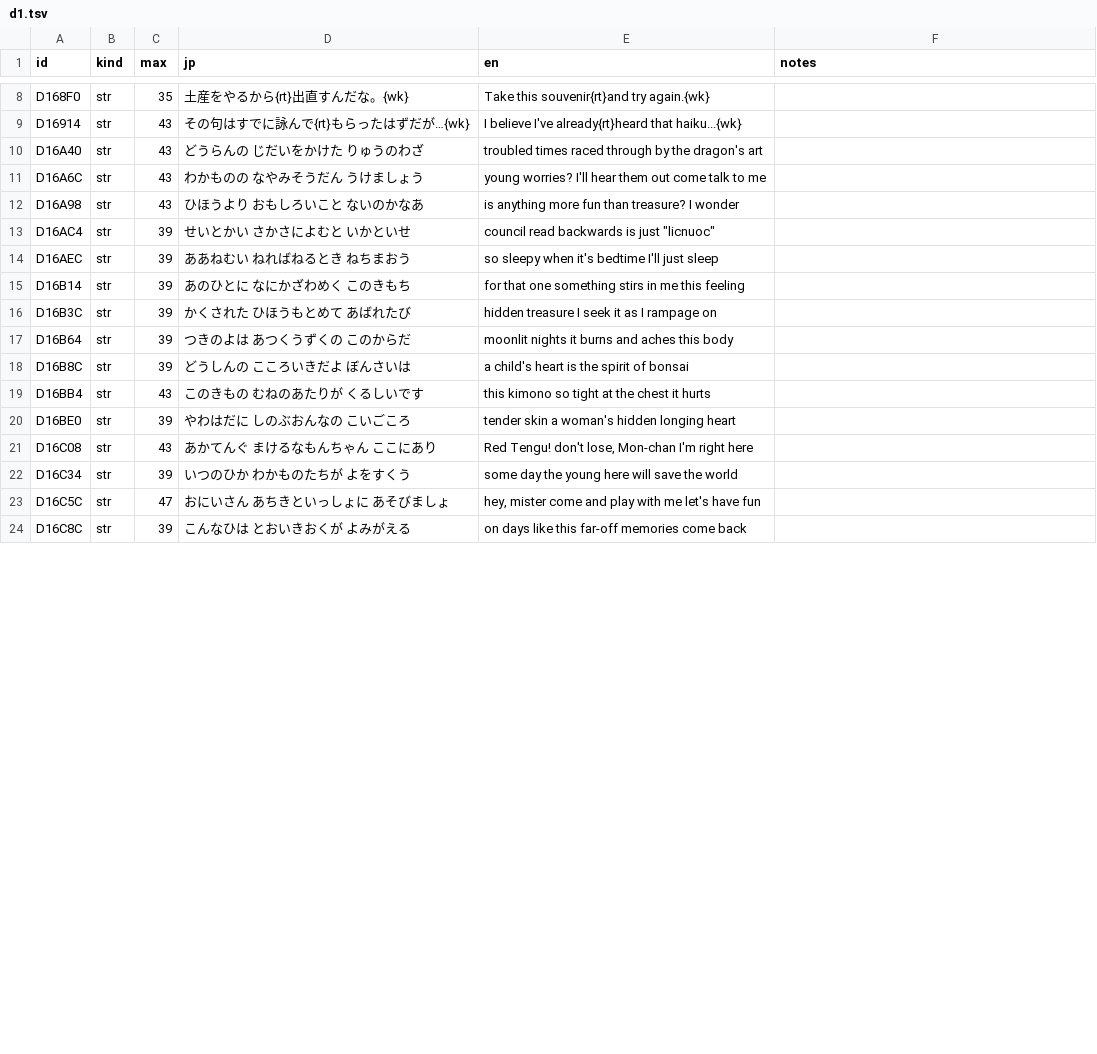
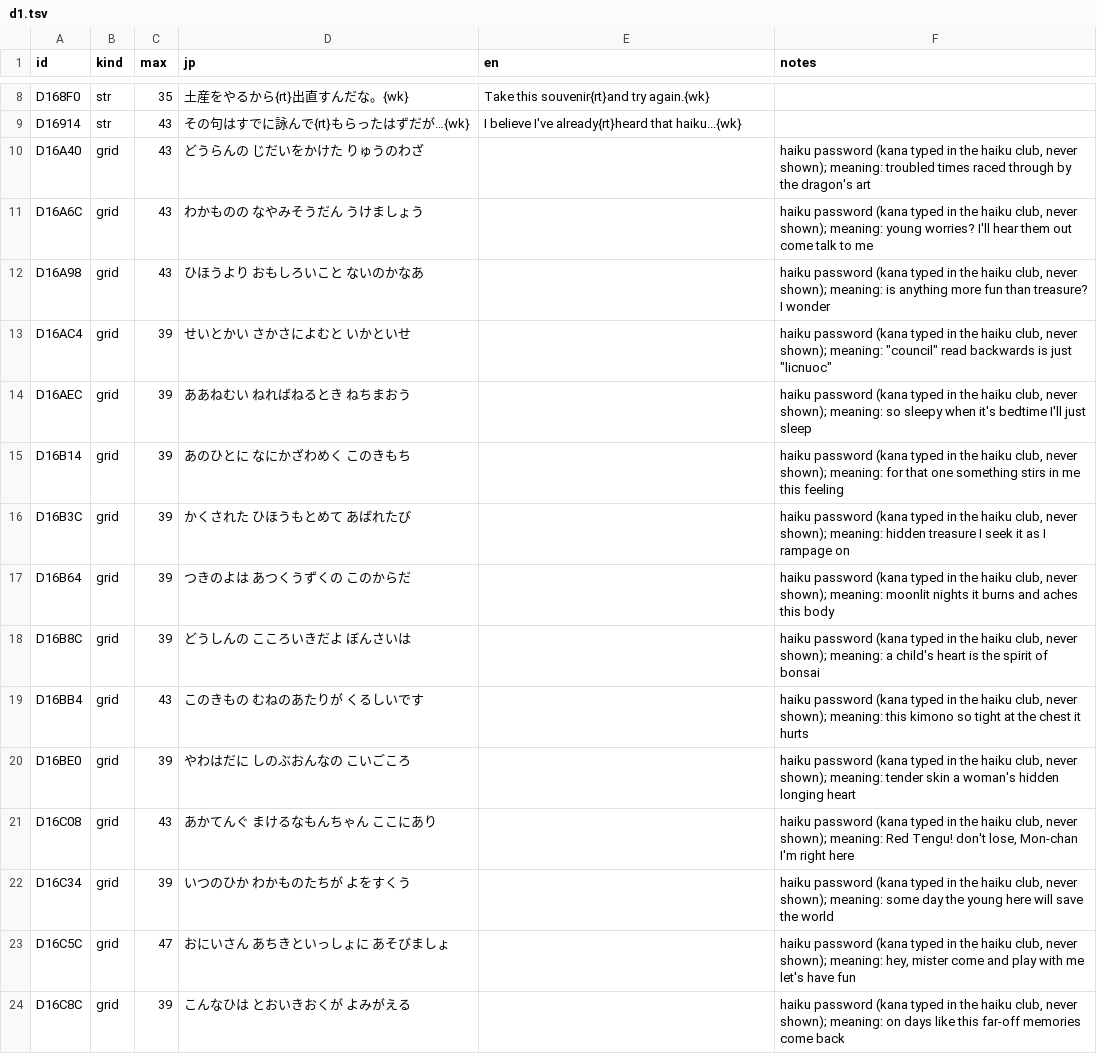
Before and after one commit to minhnhattonthat/tokyo-majin-gakuen-fuju-houroku-en, a TSV file: script/system/d1.tsv, drawn as a sheet; only a part is shown, gaps mark what is left out; the diff covers the shown part only.

```diff
--- a/script/system/d1.tsv
+++ b/script/system/d1.tsv
@@ -9,16 +9,16 @@ D168F0	str	35	土産をやるから{rt}出直すんだな。{wk}	Take this souve
 D16914	str	43	その句はすでに詠んで{rt}もらったはずだが…{wk}	I believe I've already{rt}heard that haiku...{wk}	
-D16A40	str	43	どうらんの　じだいをかけた　りゅうのわざ	troubled times　raced through　by the dragon's art	
-D16A6C	str	43	わかものの　なやみそうだん　うけましょう	young worries?　I'll hear them out　come talk to me	
-D16A98	str	43	ひほうより　おもしろいこと　ないのかなあ	is anything　more fun than treasure?　I wonder	
-D16AC4	str	39	せいとかい　さかさによむと　いかといせ	"council" read　backwards is just　"licnuoc"	
-D16AEC	str	39	ああねむい　ねればねるとき　ねちまおう	so sleepy　when it's bedtime　I'll just sleep	
-D16B14	str	39	あのひとに　なにかざわめく　このきもち	for that one　something stirs in me　this feeling	
-D16B3C	str	39	かくされた　ひほうもとめて　あばれたび	hidden treasure　I seek it as I　rampage on	
-D16B64	str	39	つきのよは　あつくうずくの　このからだ	moonlit nights　it burns and aches　this body	
-D16B8C	str	39	どうしんの　こころいきだよ　ぼんさいは	a child's heart　is the spirit　of bonsai	
-D16BB4	str	43	このきもの　むねのあたりが　くるしいです	this kimono　so tight at the chest　it hurts	
-D16BE0	str	39	やわはだに　しのぶおんなの　こいごころ	tender skin　a woman's hidden　longing heart	
-D16C08	str	43	あかてんぐ　まけるなもんちゃん　ここにあり	Red Tengu!　don't lose, Mon-chan　I'm right here	
-D16C34	str	39	いつのひか　わかものたちが　よをすくう	some day　the young here　will save the world	
-D16C5C	str	47	おにいさん　あちきといっしょに　あそびましょ	hey, mister　come and play with me　let's have fun	
-D16C8C	str	39	こんなひは　とおいきおくが　よみがえる	on days like this　far-off memories　come back	
+D16A40	grid	43	どうらんの　じだいをかけた　りゅうのわざ		haiku password (kana typed in the haiku club, never shown); meaning: troubled times　raced through　by the dragon's art
+D16A6C	grid	43	わかものの　なやみそうだん　うけましょう		haiku password (kana typed in the haiku club, never shown); meaning: young worries?　I'll hear them out　come talk to me
+D16A98	grid	43	ひほうより　おもしろいこと　ないのかなあ		haiku password (kana typed in the haiku club, never shown); meaning: is anything　more fun than treasure?　I wonder
+D16AC4	grid	39	せいとかい　さかさによむと　いかといせ		haiku password (kana typed in the haiku club, never shown); meaning: "council" read　backwards is just　"licnuoc"
+D16AEC	grid	39	ああねむい　ねればねるとき　ねちまおう		haiku password (kana typed in the haiku club, never shown); meaning: so sleepy　when it's bedtime　I'll just sleep
+D16B14	grid	39	あのひとに　なにかざわめく　このきもち		haiku password (kana typed in the haiku club, never shown); meaning: for that one　something stirs in me　this feeling
+D16B3C	grid	39	かくされた　ひほうもとめて　あばれたび		haiku password (kana typed in the haiku club, never shown); meaning: hidden treasure　I seek it as I　rampage on
+D16B64	grid	39	つきのよは　あつくうずくの　このからだ		haiku password (kana typed in the haiku club, never shown); meaning: moonlit nights　it burns and aches　this body
+D16B8C	grid	39	どうしんの　こころいきだよ　ぼんさいは		haiku password (kana typed in the haiku club, never shown); meaning: a child's heart　is the spirit　of bonsai
+D16BB4	grid	43	このきもの　むねのあたりが　くるしいです		haiku password (kana typed in the haiku club, never shown); meaning: this kimono　so tight at the chest　it hurts
+D16BE0	grid	39	やわはだに　しのぶおんなの　こいごころ		haiku password (kana typed in the haiku club, never shown); meaning: tender skin　a woman's hidden　longing heart
+D16C08	grid	43	あかてんぐ　まけるなもんちゃん　ここにあり		haiku password (kana typed in the haiku club, never shown); meaning: Red Tengu!　don't lose, Mon-chan　I'm right here
+D16C34	grid	39	いつのひか　わかものたちが　よをすくう		haiku password (kana typed in the haiku club, never shown); meaning: some day　the young here　will save the world
+D16C5C	grid	47	おにいさん　あちきといっしょに　あそびましょ		haiku password (kana typed in the haiku club, never shown); meaning: hey, mister　come and play with me　let's have fun
+D16C8C	grid	39	こんなひは　とおいきおくが　よみがえる		haiku password (kana typed in the haiku club, never shown); meaning: on days like this　far-off memories　come back
```
Also changed, not shown: 51 edited cells elsewhere in this file, 7 other files.
